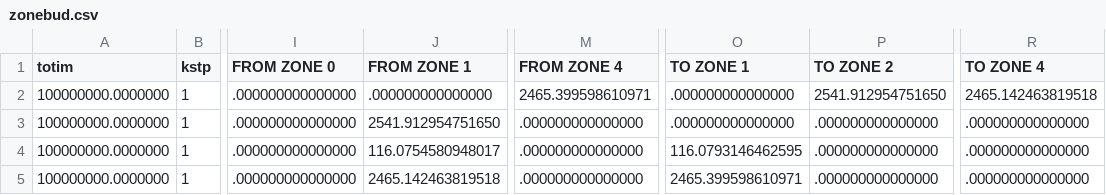
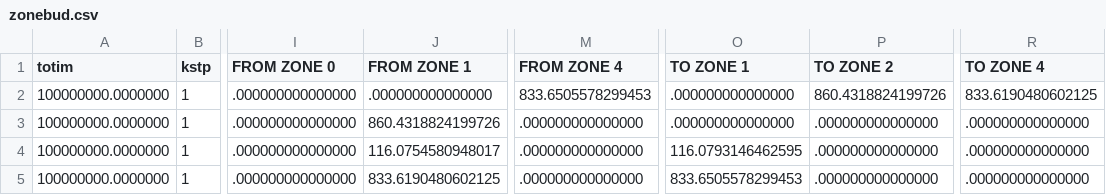
Before and after one commit to leila-saberi/Unsat-Sat-Flow-Comparison, a CSV file: mf6_sce1_refined/zonebud.csv, drawn as a sheet; only a part is shown, gaps mark what is left out; the diff names each change by its address in the sheet, - before the commit and + after, or states it on an @@ line.

Commit message:
MF6 refined scenario 1

```diff
--- a/mf6_sce1_refined/zonebud.csv
+++ b/mf6_sce1_refined/zonebud.csv
-M2 (FROM ZONE 4): 2465.399598610971
+M2 (FROM ZONE 4): 833.6505578299453
-P2 (TO ZONE 2): 2541.912954751650
+P2 (TO ZONE 2): 860.4318824199726
-R2 (TO ZONE 4): 2465.142463819518
+R2 (TO ZONE 4): 833.6190480602125
-J3 (FROM ZONE 1): 2541.912954751650
+J3 (FROM ZONE 1): 860.4318824199726
-J5 (FROM ZONE 1): 2465.142463819518
+J5 (FROM ZONE 1): 833.6190480602125
-O5 (TO ZONE 1): 2465.399598610971
+O5 (TO ZONE 1): 833.6505578299453
```
Also changed, not shown: 2 other files.
